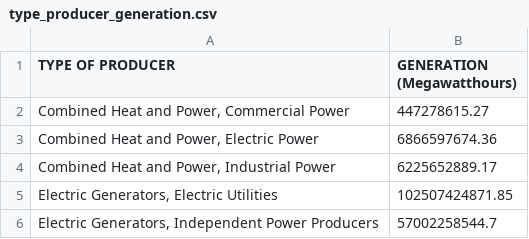
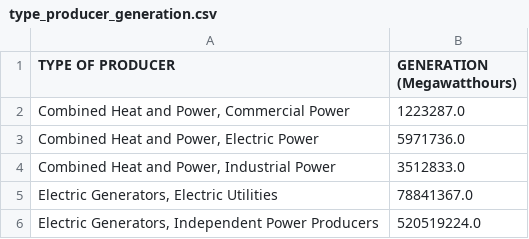
Before and after one commit to fanfan-cse-cources/cse-5544, a CSV file: lab_2/output/energy/type_producer_generation.csv, drawn as a sheet.

```diff
--- a/lab_2/output/energy/type_producer_generation.csv
+++ b/lab_2/output/energy/type_producer_generation.csv
@@ -1,6 +1,6 @@
 TYPE OF PRODUCER,GENERATION (Megawatthours)
-"Combined Heat and Power, Commercial Power",447278615.27
-"Combined Heat and Power, Electric Power",6866597674.36
-"Combined Heat and Power, Industrial Power",6225652889.17
-"Electric Generators, Electric Utilities",102507424871.85
-"Electric Generators, Independent Power Producers",57002258544.7
+"Combined Heat and Power, Commercial Power",1223287.0
+"Combined Heat and Power, Electric Power",5971736.0
+"Combined Heat and Power, Industrial Power",3512833.0
+"Electric Generators, Electric Utilities",78841367.0
+"Electric Generators, Independent Power Producers",520519224.0
```
Also changed, not shown: lab_2/output/energy/year_total_generation.csv, 3 other files.
